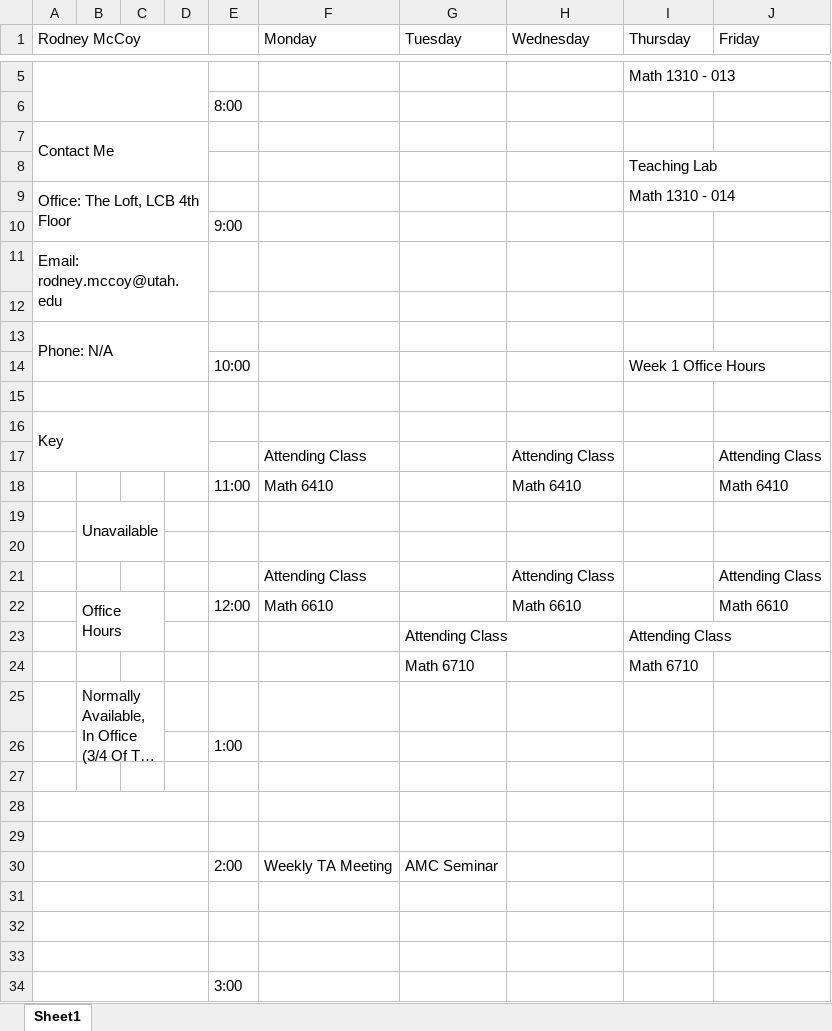
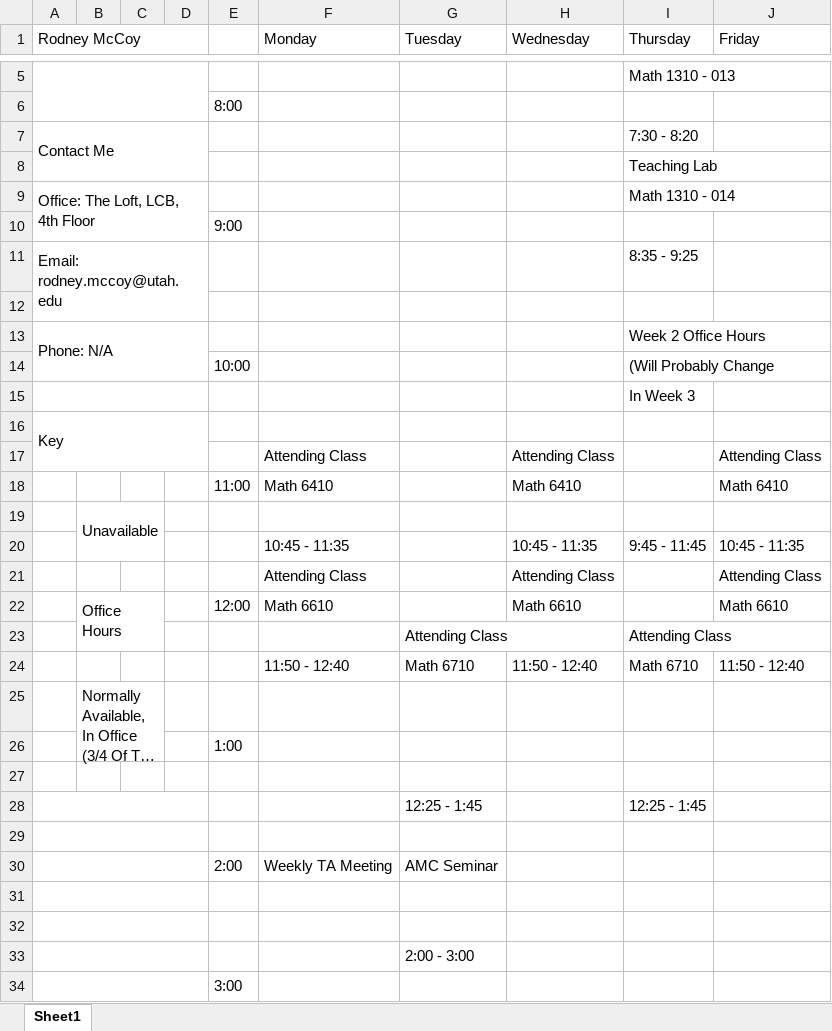
Before and after one commit to RodneyMcCoy/RodneyMcCoy, an Excel workbook: Calendar.xlsx, sheet Sheet1, drawn as a sheet; only a part is shown, gaps mark what is left out; long unchanged cells end in …; values as stored, in another font and other column widths than the file's, no cell formats; removed rows and columns are numbered as before the commit, all else as after; the diff covers the shown part only; the diff names each change by its address in the sheet, - before the commit and + after, or states it on an @@ line.

```diff
--- a/Calendar.xlsx (sheet Sheet1)
+++ b/Calendar.xlsx (sheet Sheet1)
-I7 (Thursday): (empty)
+I7 (Thursday): 7:30 - 8:20
-A9 (Rodney McCoy): Office: The Loft, LCB 4th Floor
+A9 (Rodney McCoy): Office: The Loft, LCB, 4th Floor
-I11 (Thursday): (empty)
+I11 (Thursday): 8:35 - 9:25
-I13 (Thursday): (empty)
+I13 (Thursday): Week 2 Office Hours
-I14 (Thursday): Week 1 Office Hours
+I14 (Thursday): (Will Probably Change
-I15 (Thursday): (empty)
+I15 (Thursday): In Week 3
-row 20: (empty)
+row 20:  |  |  |  |  | 10:45 - 11:35 |  | 10:45 - 11:35 | 9:45 - 11:45 | 10:45 - 11:35
-row 24:  |  |  |  |  |  | Math 6710 |  | Math 6710
+row 24:  |  |  |  |  | 11:50 - 12:40 | Math 6710 | 11:50 - 12:40 | Math 6710 | 11:50 - 12:40
-row 28: (empty)
+row 28:  |  |  |  |  |  | 12:25 - 1:45 |  | 12:25 - 1:45
-G33 (Tuesday): (empty)
+G33 (Tuesday): 2:00 - 3:00
```
Also changed, not shown: 1 added row and 2 edited cells elsewhere in this sheet, cell formats, 1 other file.
